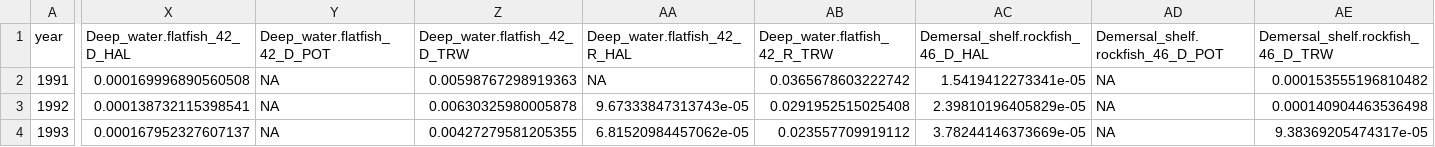
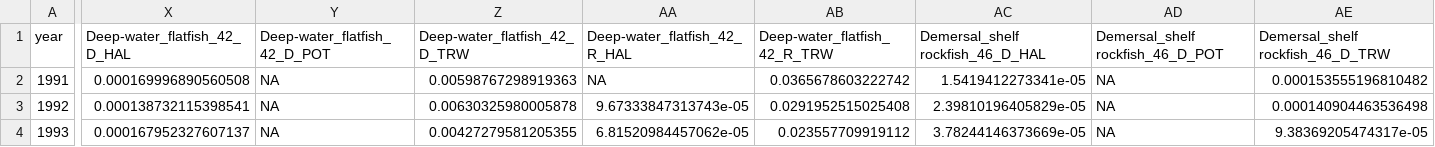
Before and after one commit to BridgetFerriss/WGOA-Ecopath-Rpath, a CSV file: WGOA_source_data/wgoa_catches_ft_cas_1990_mean.csv, drawn as a sheet; only a part is shown, gaps mark what is left out; the diff covers the shown part only; the diff names each change by its address in the sheet, - before the commit and + after, or states it on an @@ line.

```diff
--- a/WGOA_source_data/wgoa_catches_ft_cas_1990_mean.csv
+++ b/WGOA_source_data/wgoa_catches_ft_cas_1990_mean.csv
-X1: Deep_water.flatfish_42_D_HAL
+X1: Deep-water_flatfish_42_D_HAL
-Y1: Deep_water.flatfish_42_D_POT
+Y1: Deep-water_flatfish_42_D_POT
-Z1: Deep_water.flatfish_42_D_TRW
+Z1: Deep-water_flatfish_42_D_TRW
-AA1: Deep_water.flatfish_42_R_HAL
+AA1: Deep-water_flatfish_42_R_HAL
-AB1: Deep_water.flatfish_42_R_TRW
+AB1: Deep-water_flatfish_42_R_TRW
-AC1: Demersal_shelf.rockfish_46_D_HAL
+AC1: Demersal_shelf rockfish_46_D_HAL
-AD1: Demersal_shelf.rockfish_46_D_POT
+AD1: Demersal_shelf rockfish_46_D_POT
-AE1: Demersal_shelf.rockfish_46_D_TRW
+AE1: Demersal_shelf rockfish_46_D_TRW
```
Also changed, not shown: 51 edited cells elsewhere in this file, WGOA_source_data/wgoa_catches_ft_cas_final_mtkm2.csv, 4 other files.
